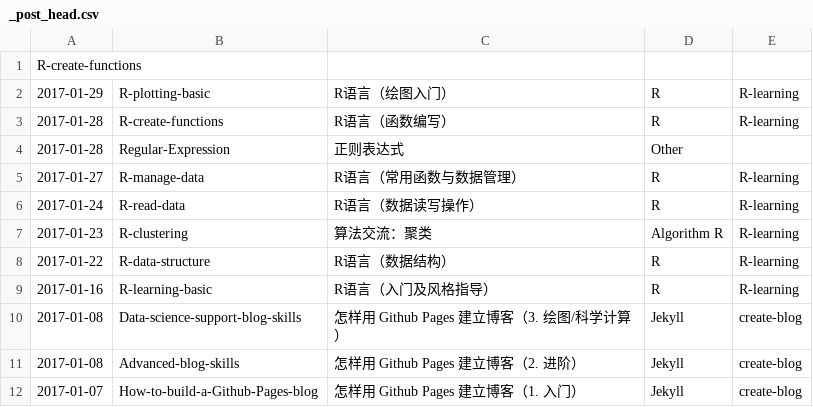
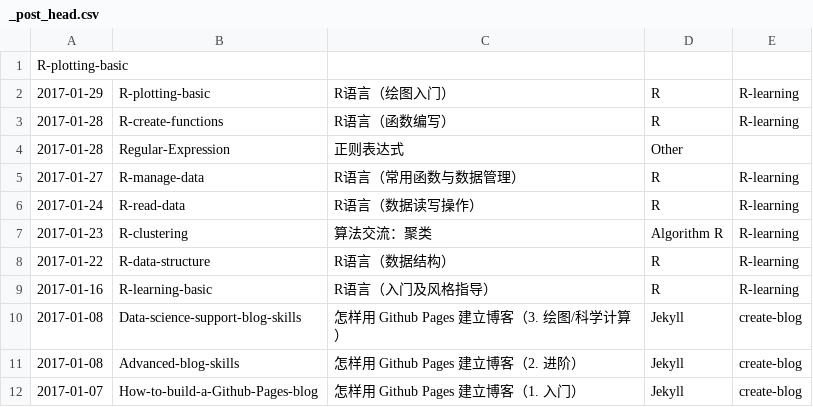
Before and after one commit to wklchris/wklchris.github.io, a CSV file: ipynb/_post_head.csv, drawn as a sheet.

Commit message:
Format improvement of some posts.

```diff
--- a/ipynb/_post_head.csv
+++ b/ipynb/_post_head.csv
@@ -1,2 +1,2 @@
-R-create-functions
+R-plotting-basic
 2017-01-29,R-plotting-basic,R语言（绘图入门）,R,R-learning
```
Also changed, not shown: 5 other files.
